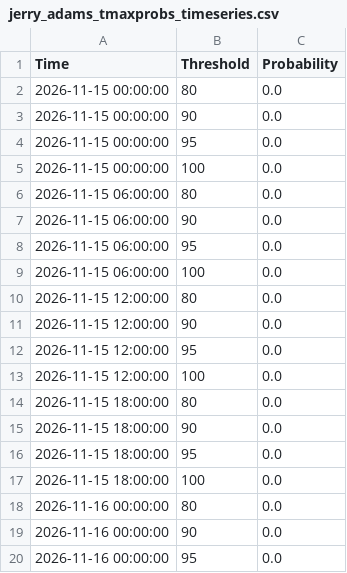
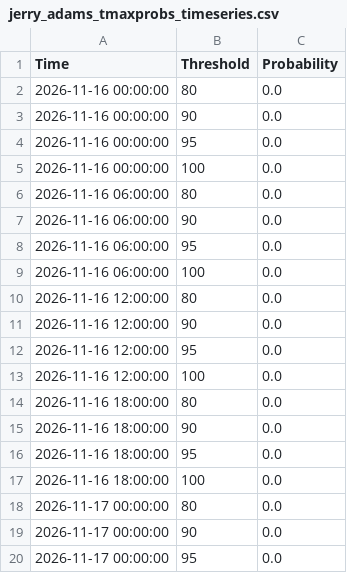
Before and after one commit to makensweather/probability_thresholds, a CSV file: jerry_adams_tmaxprobs_timeseries.csv, drawn as a sheet; only a part is shown; the shorter side is filled out with more unchanged rows; the diff covers the shown part only.

Commit message:
Update jerry_adams_tmaxprobs_timeseries.csv

```diff
--- a/jerry_adams_tmaxprobs_timeseries.csv
+++ b/jerry_adams_tmaxprobs_timeseries.csv
@@ -1,18 +1,2 @@
 Time,Threshold,Probability
-2026-11-15 00:00:00,80,0.0
-2026-11-15 00:00:00,90,0.0
-2026-11-15 00:00:00,95,0.0
-2026-11-15 00:00:00,100,0.0
-2026-11-15 06:00:00,80,0.0
-2026-11-15 06:00:00,90,0.0
-2026-11-15 06:00:00,95,0.0
-2026-11-15 06:00:00,100,0.0
-2026-11-15 12:00:00,80,0.0
-2026-11-15 12:00:00,90,0.0
-2026-11-15 12:00:00,95,0.0
-2026-11-15 12:00:00,100,0.0
-2026-11-15 18:00:00,80,0.0
-2026-11-15 18:00:00,90,0.0
-2026-11-15 18:00:00,95,0.0
-2026-11-15 18:00:00,100,0.0
 2026-11-16 00:00:00,80,0.0
```
Also changed, not shown: 16 added rows elsewhere in this file.
